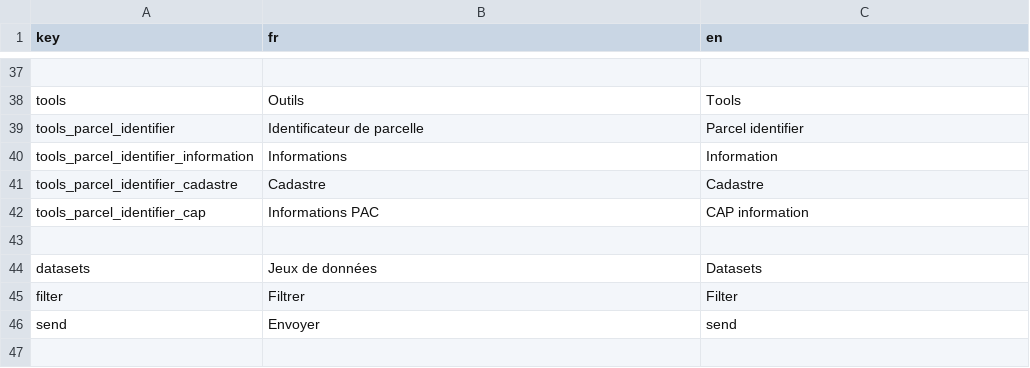
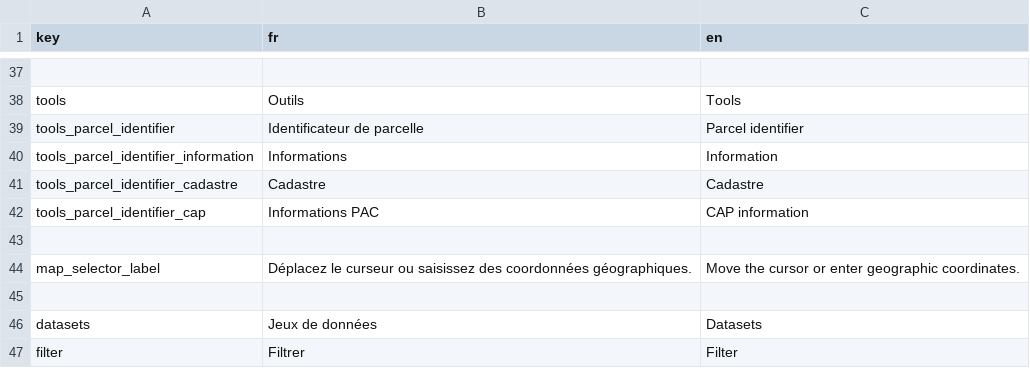
Before and after one commit to osfarm/lexicon-rest-api, a CSV file: src/assets/translations.csv, drawn as a sheet; only a part is shown, gaps mark what is left out; the shorter side is filled out with more unchanged rows.

Commit message:
Add location selection on map in the parcel identifier
To enhance the parcel identifier UX, we want to allow users to select a point near their location on a map to get the information of the corresponding parcel.
There is now a new map selector component that allow us to do that.

```diff
--- a/src/assets/translations.csv
+++ b/src/assets/translations.csv
@@ -43,2 +43,4 @@ tools_parcel_identifier_cap,Informations PAC,CAP information
 
+map_selector_label,Déplacez le curseur ou saisissez des coordonnées géographiques.,Move the cursor or enter geographic coordinates.
+
 datasets,Jeux de données,Datasets
```
Also changed, not shown: 5 other files.
